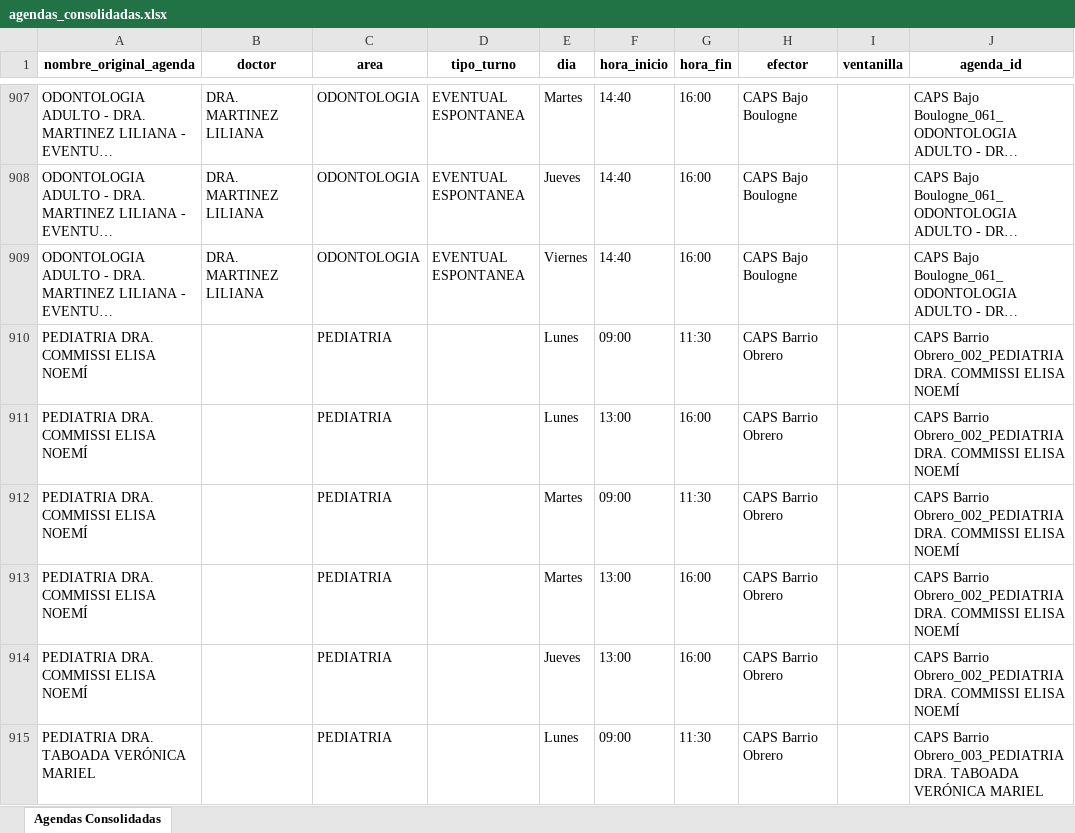
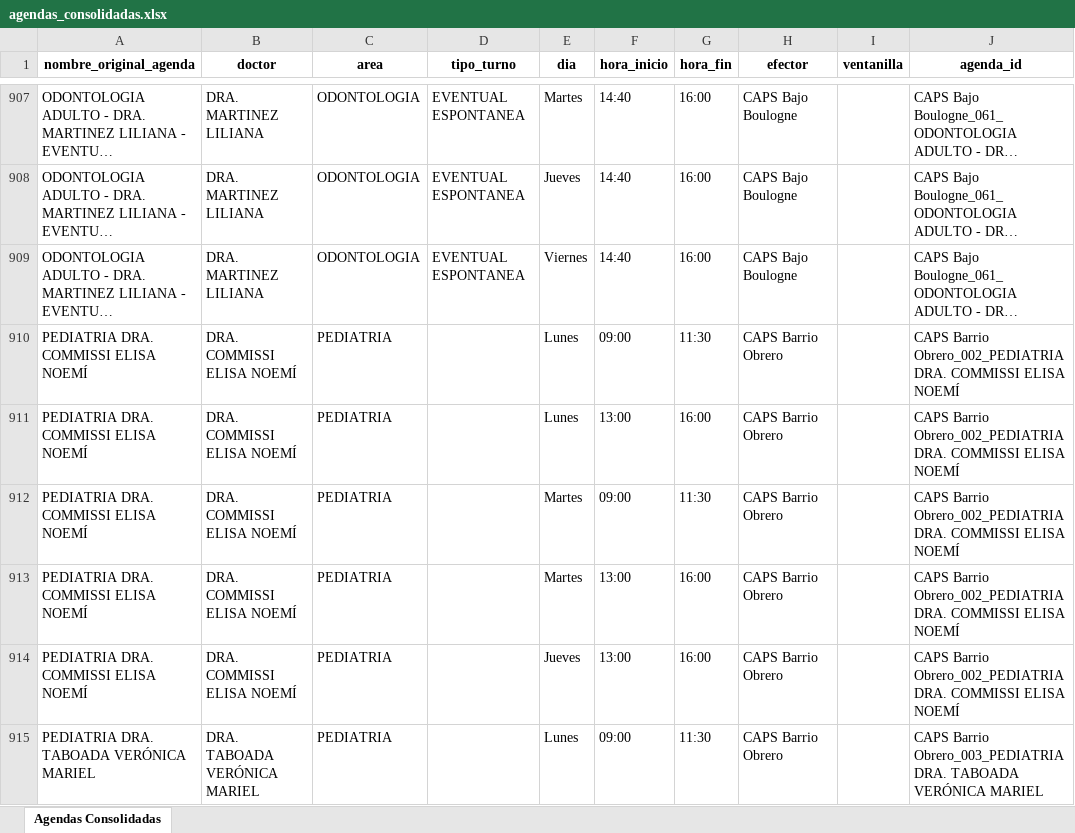
Before and after one commit to LucasRosenz/normalizacion_hcsi, an Excel workbook: datos/csv_procesado/agendas_consolidadas.xlsx, sheet Agendas Consolidadas, drawn as a sheet; only a part is shown, gaps mark what is left out; long unchanged cells end in …; values as stored, in another font and other column widths than the file's, no borders; the diff covers the shown part only; the diff names each change by its address in the sheet, - before the commit and + after, or states it on an @@ line.

```diff
--- a/datos/csv_procesado/agendas_consolidadas.xlsx (sheet Agendas Consolidadas)
+++ b/datos/csv_procesado/agendas_consolidadas.xlsx (sheet Agendas Consolidadas)
-B910:B914 (doctor): (empty)
+B910:B914 (doctor): DRA. COMMISSI ELISA NOEMÍ
-B915 (doctor): (empty)
+B915 (doctor): DRA. TABOADA VERÓNICA MARIEL
```
Also changed, not shown: 30 edited cells elsewhere in this sheet, 2 other files.
